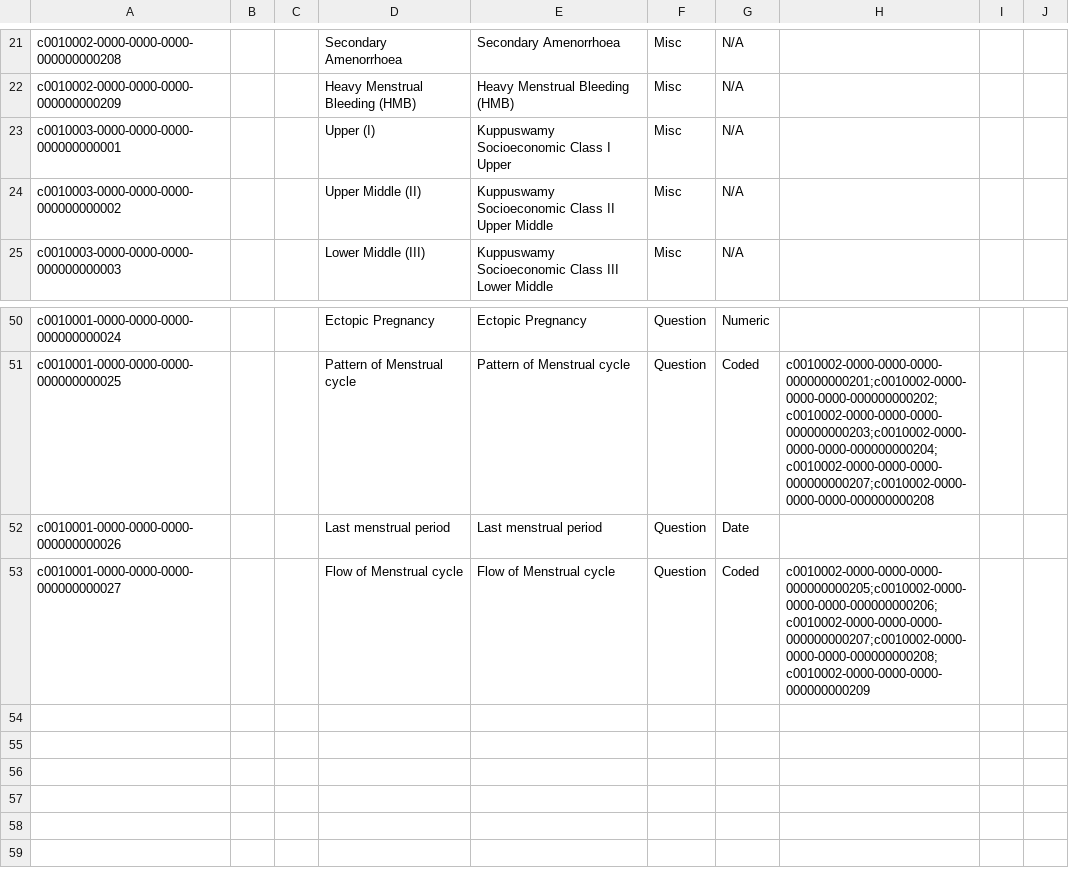
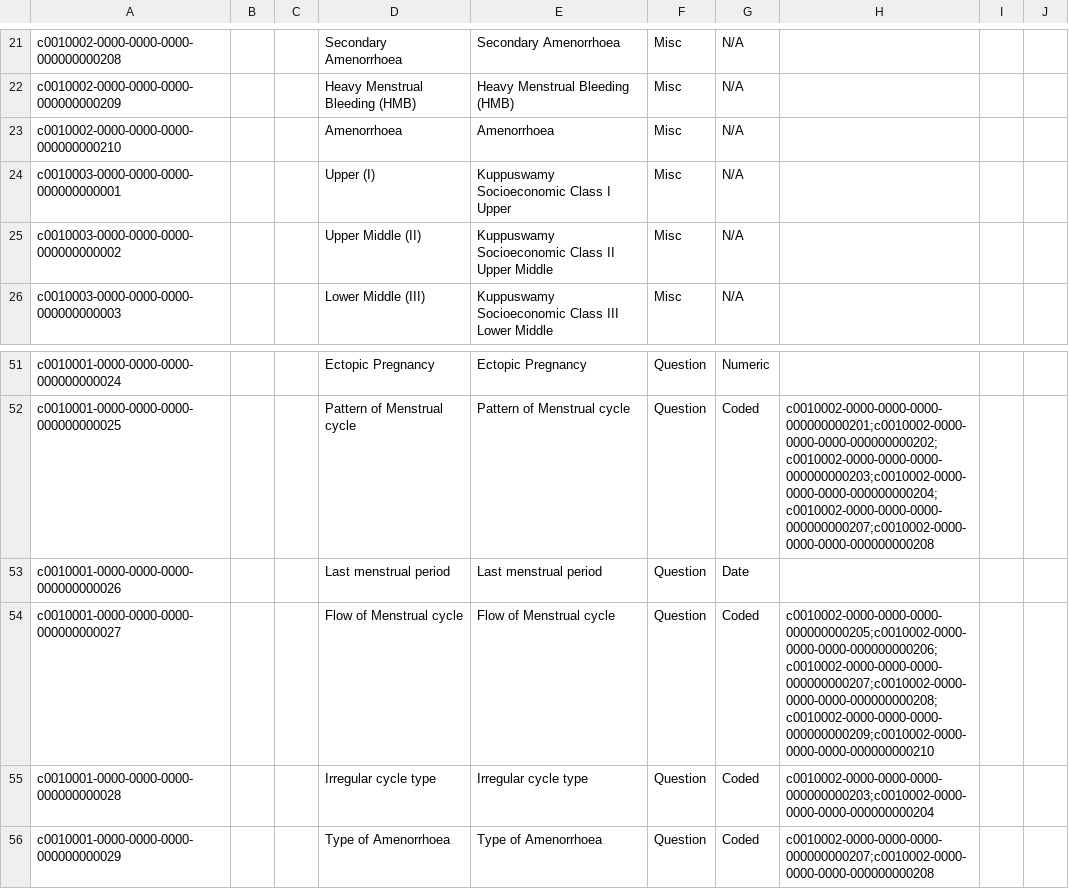
Before and after one commit to MET4L-DS/open-mrs, a CSV file: configuration/concepts/aiims/aiims_concepts.csv, drawn as a sheet; only a part is shown, gaps mark what is left out.

Commit message:
feat(menstrual-history): add conditional nested options for irregular cycles and amenorrhoea
- Introduce new concepts for nested sub-questions and answers:
  - Irregular cycle type (c0010001-...-0028) with answers Oligomenorrhea & Polymenorrhea
  - Type of Amenorrhoea (c0010001-...-0029) with answers Primary & Secondary
  - Amenorrhoea answer concept (c0010002-...-0210) for menstrual flow
- Update forms/aiims_menstrual_history.json with AMPATH skip logic (hideWhenExpression)
  to conditionally display sub-type options when parent options are selected
- Update @aiims/esm-demographics-app:
  - Add concept UUID constants and extend AiimsMenstrualHistoryData
  - Conditionally render sub-type rows in MenstrualHistoryCard
  - Add i18n localization keys in translations/en.json
  - Add unit test coverage for nested sub-type observations
- Update concept registries (aiims_concepts.csv, concept_registry.md) and setup scripts

```diff
--- a/configuration/concepts/aiims/aiims_concepts.csv
+++ b/configuration/concepts/aiims/aiims_concepts.csv
@@ -22,2 +22,3 @@ c0010002-0000-0000-0000-000000000208,,,Secondary Amenorrhoea,Secondary Amenorrho
 c0010002-0000-0000-0000-000000000209,,,Heavy Menstrual Bleeding (HMB),Heavy Menstrual Bleeding (HMB),Misc,N/A,,,
+c0010002-0000-0000-0000-000000000210,,,Amenorrhoea,Amenorrhoea,Misc,N/A,,,
 c0010003-0000-0000-0000-000000000001,,,Upper (I),Kuppuswamy Socioeconomic Class I Upper,Misc,N/A,,,
@@ -52,2 +53,4 @@ c0010001-0000-0000-0000-000000000025,,,Pattern of Menstrual cycle,Pattern of Men
 c0010001-0000-0000-0000-000000000026,,,Last menstrual period,Last menstrual period,Question,Date,,,
-c0010001-0000-0000-0000-000000000027,,,Flow of Menstrual cycle,Flow of Menstrual cycle,Question,Coded,"c0010002-0000-0000-0000-000000000205;c0010002-0000-0000-0000-000000000206;c0010002-0000-0000-0000-000000000207;c0010002-0000-0000-0000-000000000208;c0010002-0000-0000-0000-000000000209",,
+c0010001-0000-0000-0000-000000000027,,,Flow of Menstrual cycle,Flow of Menstrual cycle,Question,Coded,"c0010002-0000-0000-0000-000000000205;c0010002-0000-0000-0000-000000000206;c0010002-0000-0000-0000-000000000207;c0010002-0000-0000-0000-000000000208;c0010002-0000-0000-0000-000000000209;c0010002-0000-0000-0000-000000000210",,
+c0010001-0000-0000-0000-000000000028,,,Irregular cycle type,Irregular cycle type,Question,Coded,"c0010002-0000-0000-0000-000000000203;c0010002-0000-0000-0000-000000000204",,
+c0010001-0000-0000-0000-000000000029,,,Type of Amenorrhoea,Type of Amenorrhoea,Question,Coded,"c0010002-0000-0000-0000-000000000207;c0010002-0000-0000-0000-000000000208",,
```
Also changed, not shown: 10 other files.
